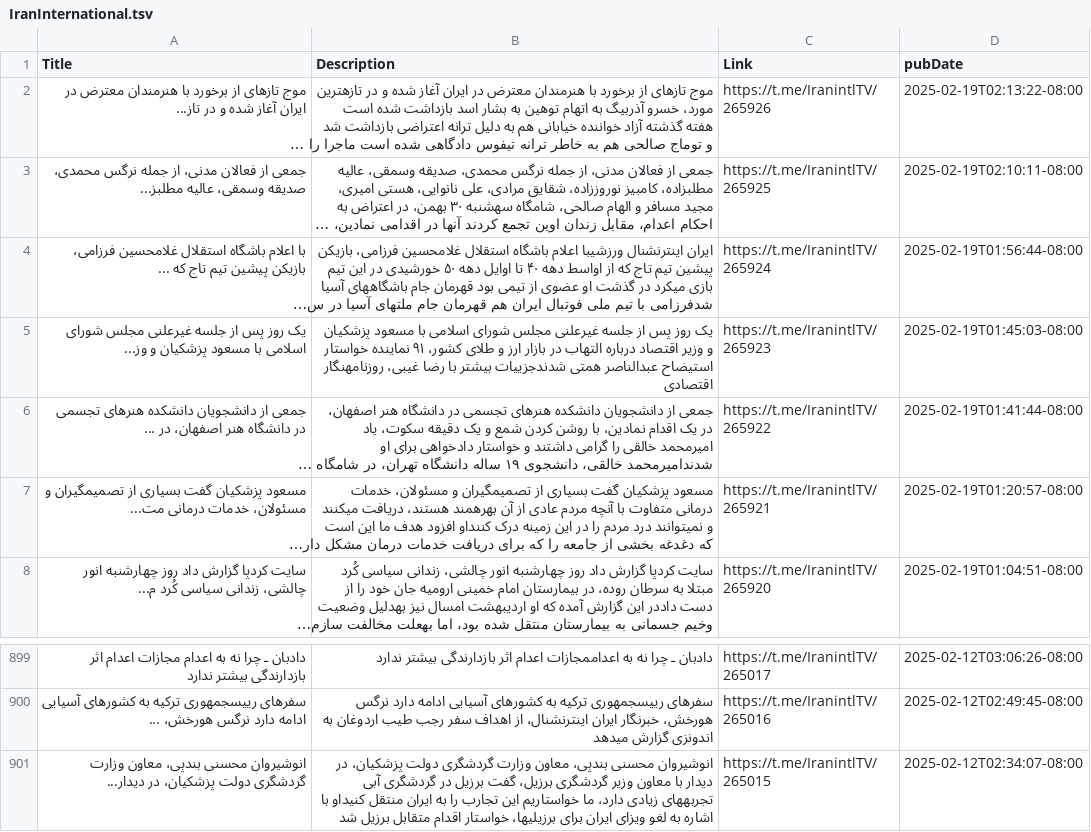
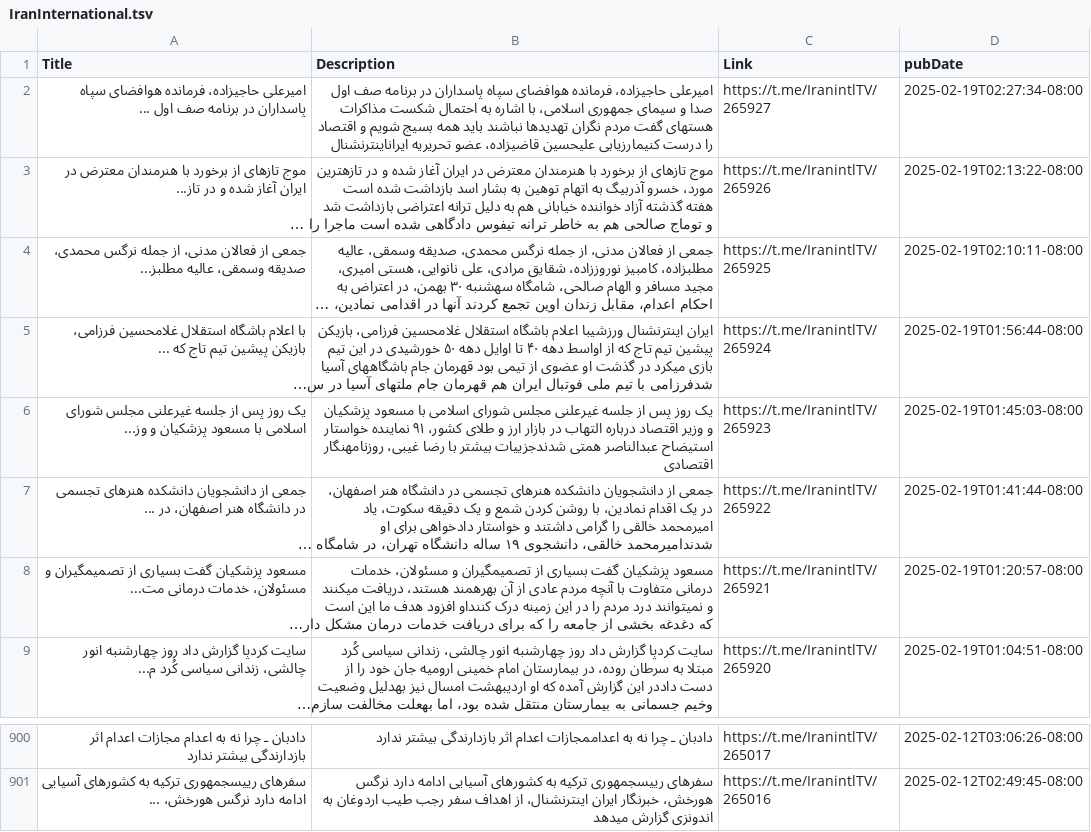
Before and after one commit to NewsCorpGSOC/newscorpgsoc.github.io, a TSV file: GoogleSheets/IranInternational.tsv, drawn as a sheet; only a part is shown, gaps mark what is left out; long unchanged cells end in …; removed rows and columns are numbered as before the commit, all else as after; the diff names each change by its address in the sheet, - before the commit and + after, or states it on an @@ line.

Commit message:
Routine update of IranInternational TSV file

```diff
--- a/GoogleSheets/IranInternational.tsv
+++ b/GoogleSheets/IranInternational.tsv
+row 2: امیرعلی حاجیزاده، فرمانده هوافضای سپاه پاسداران در برنامه صف اول ... | امیرعلی حاجیزاده، فرمانده هوافضای سپاه پاسداران در برنامه صف اول صدا و سیمای جمهوری اسلامی، با اشاره به احتمال شکست مذاکرات هستهای گفت مردم نگران تهدیدها نباشند باید همه بسیج شویم و اقتصاد را درست کنیمارزیابی علیحسین قاضیزاده، عضو تحریریه ایراناینترنشنال | https://t.me/IranintlTV/265927 | 2025-02-19T02:27:34-08:00
-row 901: انوشیروان محسنی بندپی، معاون وزارت گردشگری دولت پزشکیان، در دیدار... | انوشیروان محسنی بندپی، معاون وزارت گردشگری دولت پزشکیان، در دیدار با معاون وزیر گردشگری برزیل، گفت برزیل در گردشگری آبی تجربههای زیادی دارد، ما خواستاریم این تجارب را به ایران منتقل کنیداو با اشاره به لغو ویزای ایران برای برزیلیها، خواستار اقدام متقابل برزیل شد | https://t.me/IranintlTV/265015 | 2025-02-12T02:34:07-08:00
```
